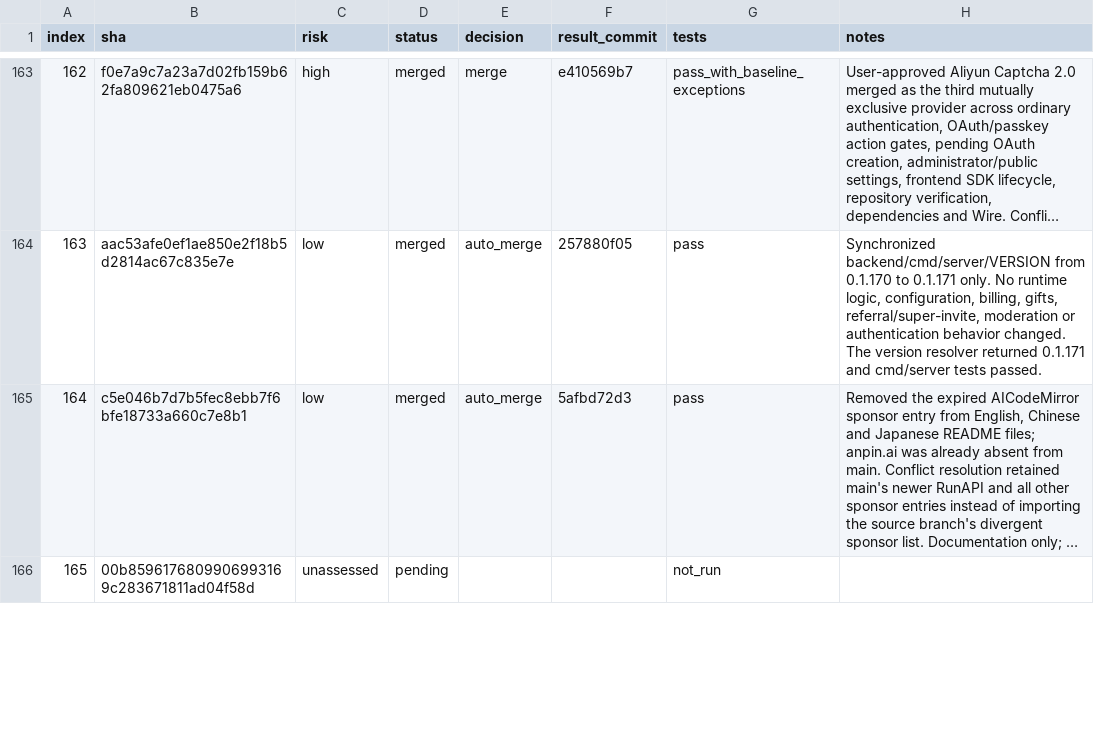
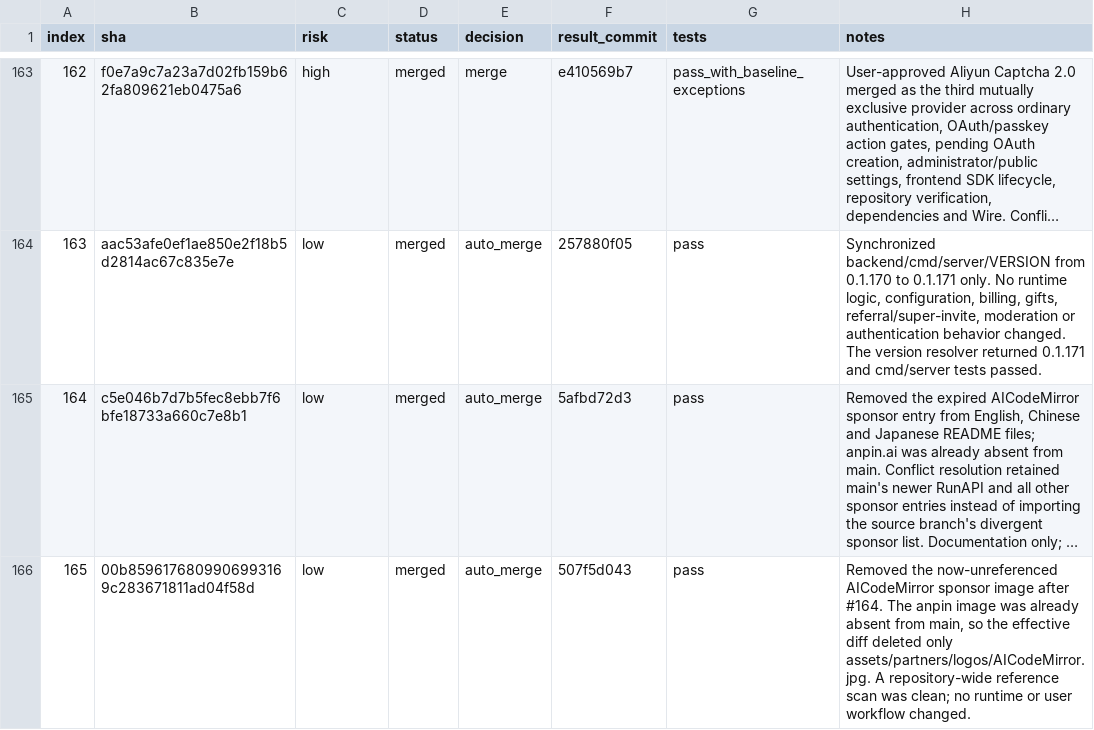
Before and after one commit to walaqi/sub2api, a TSV file: merge-state/sync-2-merge-v3/state.tsv, drawn as a sheet; only a part is shown, gaps mark what is left out; long unchanged cells end in …; the diff covers the shown part only; the diff names each change by its address in the sheet, - before the commit and + after, or states it on an @@ line.

Commit message:
chore(merge): record sync commit 165 and assess 166

```diff
--- a/merge-state/sync-2-merge-v3/state.tsv
+++ b/merge-state/sync-2-merge-v3/state.tsv
-C166 (risk): unassessed
+C166 (risk): low
-D166 (status): pending
+D166 (status): merged
-E166 (decision): (empty)
+E166 (decision): auto_merge
-F166 (result_commit): (empty)
+F166 (result_commit): 507f5d043
-G166 (tests): not_run
+G166 (tests): pass
-H166 (notes): (empty)
+H166 (notes): Removed the now-unreferenced AICodeMirror sponsor image after #164. The anpin image was already absent from main, so the effective diff deleted only assets/partners/logos/AICodeMirror.jpg. A repository-wide reference scan was clean; no runtime or user workflow changed.
```
Also changed, not shown: 3 edited cells elsewhere in this file, 1 other file.
